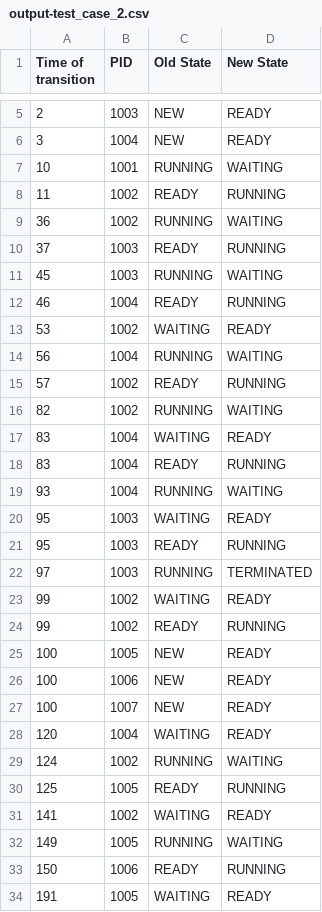
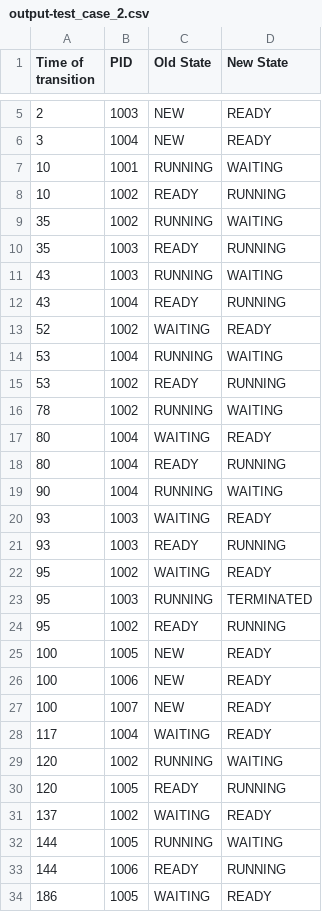
Before and after one commit to Samimnif/SYSC4001-Kernel-Sim, a CSV file: A1/output-test_case_2.csv, drawn as a sheet; only a part is shown, gaps mark what is left out; the diff covers the shown part only.

```diff
--- a/A1/output-test_case_2.csv
+++ b/A1/output-test_case_2.csv
@@ -7,19 +7,19 @@ Time of transition,PID,Old State,New State
 10,1001,RUNNING,WAITING
-11,1002,READY,RUNNING
-36,1002,RUNNING,WAITING
-37,1003,READY,RUNNING
-45,1003,RUNNING,WAITING
-46,1004,READY,RUNNING
-53,1002,WAITING,READY
-56,1004,RUNNING,WAITING
-57,1002,READY,RUNNING
-82,1002,RUNNING,WAITING
-83,1004,WAITING,READY
-83,1004,READY,RUNNING
-93,1004,RUNNING,WAITING
-95,1003,WAITING,READY
-95,1003,READY,RUNNING
-97,1003,RUNNING,TERMINATED
-99,1002,WAITING,READY
-99,1002,READY,RUNNING
+10,1002,READY,RUNNING
+35,1002,RUNNING,WAITING
+35,1003,READY,RUNNING
+43,1003,RUNNING,WAITING
+43,1004,READY,RUNNING
+52,1002,WAITING,READY
+53,1004,RUNNING,WAITING
+53,1002,READY,RUNNING
+78,1002,RUNNING,WAITING
+80,1004,WAITING,READY
+80,1004,READY,RUNNING
+90,1004,RUNNING,WAITING
+93,1003,WAITING,READY
+93,1003,READY,RUNNING
+95,1002,WAITING,READY
+95,1003,RUNNING,TERMINATED
+95,1002,READY,RUNNING
 100,1005,NEW,READY
@@ -27,8 +27,8 @@ Time of transition,PID,Old State,New State
 100,1007,NEW,READY
-120,1004,WAITING,READY
-124,1002,RUNNING,WAITING
-125,1005,READY,RUNNING
-141,1002,WAITING,READY
-149,1005,RUNNING,WAITING
-150,1006,READY,RUNNING
-191,1005,WAITING,READY
+117,1004,WAITING,READY
+120,1002,RUNNING,WAITING
+120,1005,READY,RUNNING
+137,1002,WAITING,READY
+144,1005,RUNNING,WAITING
+144,1006,READY,RUNNING
+186,1005,WAITING,READY
```
Also changed, not shown: 8 added rows, 8 removed rows and 69 edited cells elsewhere in this file, 9 other files.
